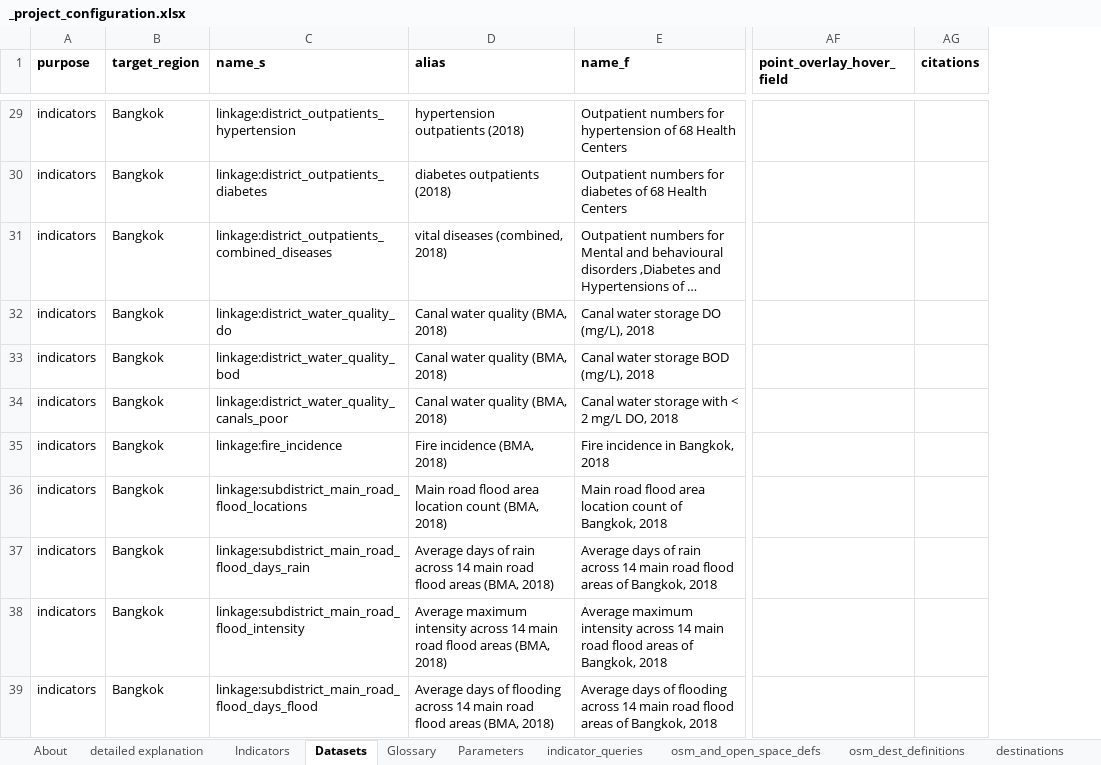
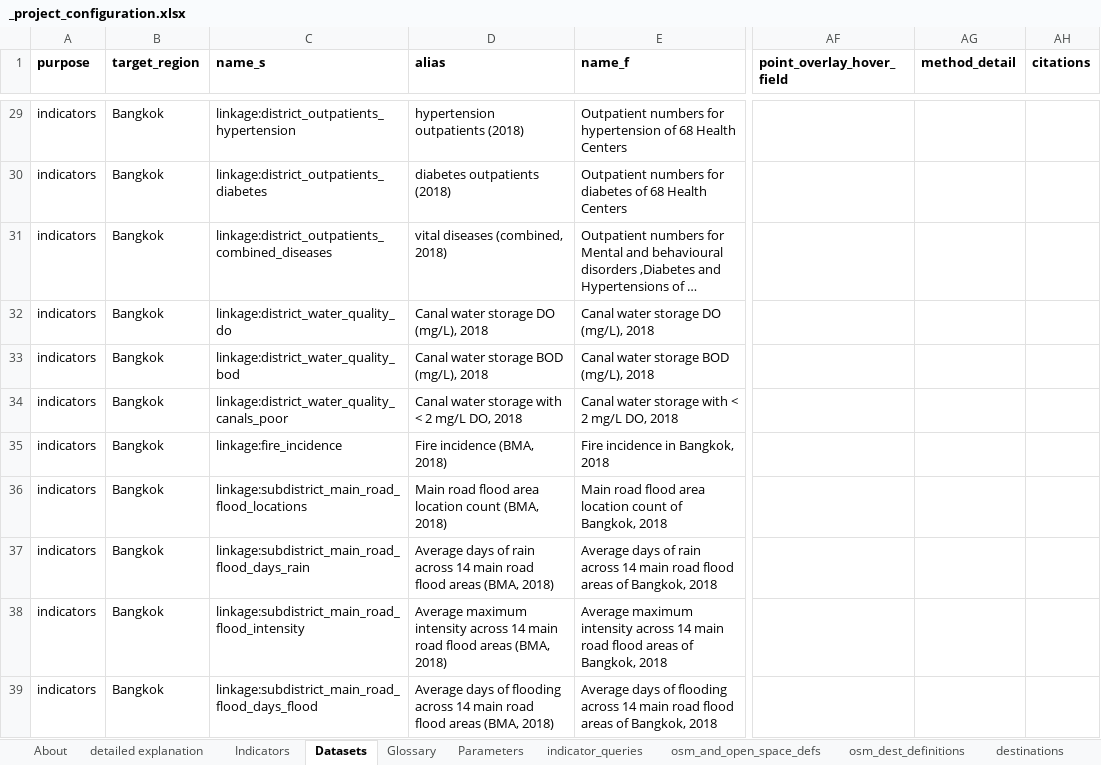
Before and after one commit to carlhiggs/spatial-urban-indicators, an Excel workbook: process/_project_configuration.xlsx, sheet Datasets, drawn as a sheet; only a part is shown, gaps mark what is left out; long unchanged cells end in …; values as stored, in another font and other column widths than the file's, no borders; the diff covers the shown part only; the diff names each change by its address in the sheet, - before the commit and + after, or states it on an @@ line.

```diff
--- a/process/_project_configuration.xlsx (sheet Datasets)
+++ b/process/_project_configuration.xlsx (sheet Datasets)
+column AG (method_detail), empty
-D32 (alias): Canal water quality (BMA, 2018)
+D32 (alias): Canal water storage DO (mg/L), 2018
-D33 (alias): Canal water quality (BMA, 2018)
+D33 (alias): Canal water storage BOD (mg/L), 2018
-D34 (alias): Canal water quality (BMA, 2018)
+D34 (alias): Canal water storage with < 2 mg/L DO, 2018
```
Also changed, not shown: 9 added rows and 2 edited cells elsewhere in this sheet, 1 other file.
